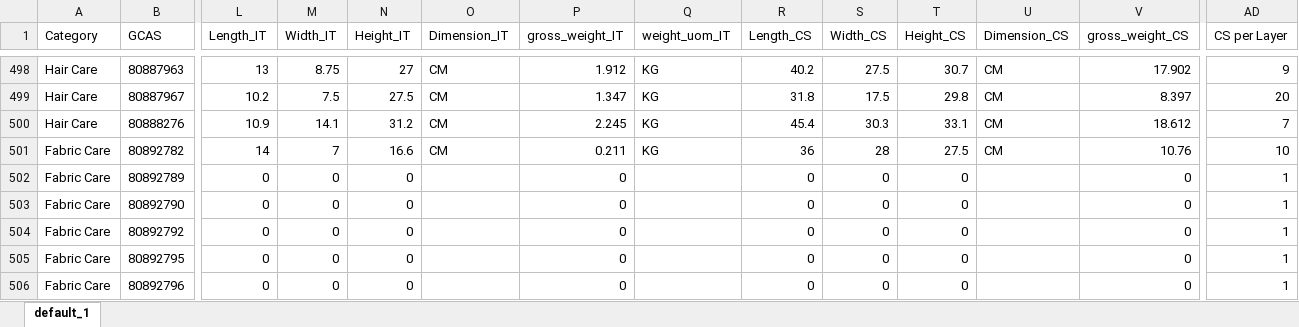
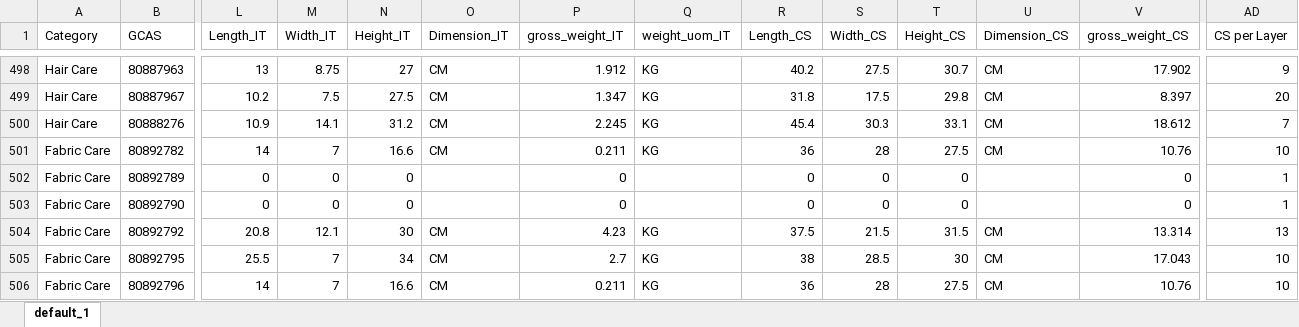
Before and after one commit to swanlee0729/pg.eagles.data, an Excel workbook: ZVMD_KNIME.xlsx, sheet default_1, drawn as a sheet; only a part is shown, gaps mark what is left out; values as stored, in another font and other column widths than the file's, no borders; the diff covers the shown part only; the diff names each change by its address in the sheet, - before the commit and + after, or states it on an @@ line.

```diff
--- a/ZVMD_KNIME.xlsx (sheet default_1)
+++ b/ZVMD_KNIME.xlsx (sheet default_1)
-L504 (Length_IT): 0
+L504 (Length_IT): 20.8
-M504 (Width_IT): 0
+M504 (Width_IT): 12.1
-N504 (Height_IT): 0
+N504 (Height_IT): 30
-O504:O506 (Dimension_IT): (empty)
+O504:O506 (Dimension_IT): CM
-P504 (gross_weight_IT): 0
+P504 (gross_weight_IT): 4.23
-Q504:Q506 (weight_uom_IT): (empty)
+Q504:Q506 (weight_uom_IT): KG
-R504 (Length_CS): 0
+R504 (Length_CS): 37.5
-S504 (Width_CS): 0
+S504 (Width_CS): 21.5
-T504 (Height_CS): 0
+T504 (Height_CS): 31.5
-U504:U506 (Dimension_CS): (empty)
+U504:U506 (Dimension_CS): CM
-V504 (gross_weight_CS): 0
+V504 (gross_weight_CS): 13.314
-AD504 (CS per Layer): 1
+AD504 (CS per Layer): 13
-L505 (Length_IT): 0
+L505 (Length_IT): 25.5
-M505:M506 (Width_IT): 0
+M505:M506 (Width_IT): 7
-N505 (Height_IT): 0
+N505 (Height_IT): 34
-P505 (gross_weight_IT): 0
+P505 (gross_weight_IT): 2.7
-R505 (Length_CS): 0
+R505 (Length_CS): 38
-S505 (Width_CS): 0
+S505 (Width_CS): 28.5
-T505 (Height_CS): 0
+T505 (Height_CS): 30
-V505 (gross_weight_CS): 0
+V505 (gross_weight_CS): 17.043
-AD505:AD506 (CS per Layer): 1
+AD505:AD506 (CS per Layer): 10
-L506 (Length_IT): 0
+L506 (Length_IT): 14
-N506 (Height_IT): 0
+N506 (Height_IT): 16.6
-P506 (gross_weight_IT): 0
+P506 (gross_weight_IT): 0.211
-R506 (Length_CS): 0
+R506 (Length_CS): 36
-S506 (Width_CS): 0
+S506 (Width_CS): 28
-T506 (Height_CS): 0
+T506 (Height_CS): 27.5
-V506 (gross_weight_CS): 0
+V506 (gross_weight_CS): 10.76
```
Also changed, not shown: 132 edited cells elsewhere in this sheet, IOPT_KNIME.xlsx, Inventory_KNIME.xlsx, 5 other files.
